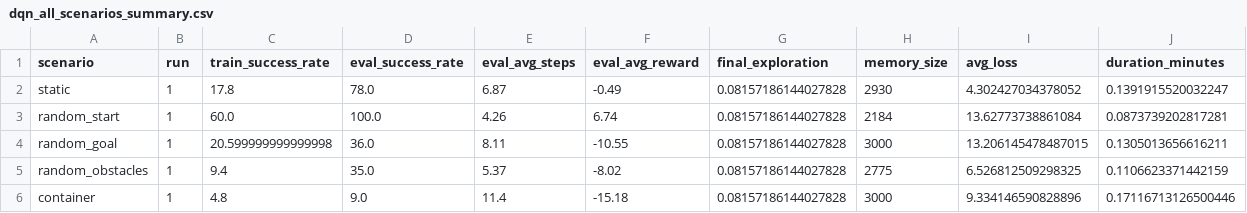
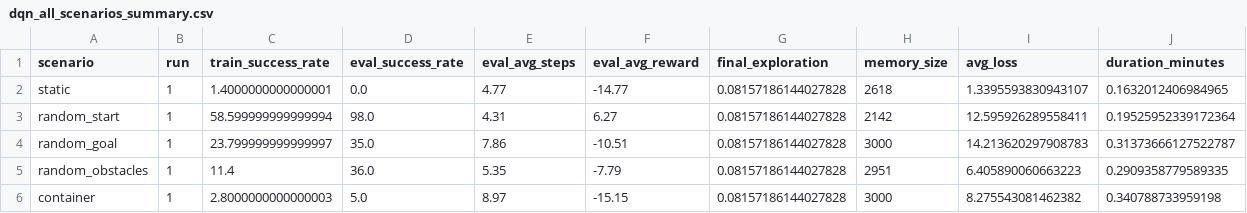
Before and after one commit to Ul012/FOM-rl-shipnav-ql-dqn, a CSV file: src/dqn/exports/v2/dqn_all_scenarios_summary.csv, drawn as a sheet.

```diff
--- a/src/dqn/exports/v2/dqn_all_scenarios_summary.csv
+++ b/src/dqn/exports/v2/dqn_all_scenarios_summary.csv
@@ -1,6 +1,6 @@
 scenario,run,train_success_rate,eval_success_rate,eval_avg_steps,eval_avg_reward,final_exploration,memory_size,avg_loss,duration_minutes
-static,1,17.8,78.0,6.87,-0.49,0.08157186144027828,2930,4.302427034378052,0.1391915520032247
-random_start,1,60.0,100.0,4.26,6.74,0.08157186144027828,2184,13.62773738861084,0.0873739202817281
-random_goal,1,20.599999999999998,36.0,8.11,-10.55,0.08157186144027828,3000,13.206145478487015,0.1305013656616211
-random_obstacles,1,9.4,35.0,5.37,-8.02,0.08157186144027828,2775,6.526812509298325,0.1106623371442159
-container,1,4.8,9.0,11.4,-15.18,0.08157186144027828,3000,9.334146590828896,0.17116713126500446
+static,1,1.4000000000000001,0.0,4.77,-14.77,0.08157186144027828,2618,1.3395593830943107,0.1632012406984965
+random_start,1,58.599999999999994,98.0,4.31,6.27,0.08157186144027828,2142,12.595926289558411,0.19525952339172364
+random_goal,1,23.799999999999997,35.0,7.86,-10.51,0.08157186144027828,3000,14.213620297908783,0.31373666127522787
+random_obstacles,1,11.4,36.0,5.35,-7.79,0.08157186144027828,2951,6.405890060663223,0.2909358779589335
+container,1,2.8000000000000003,5.0,8.97,-15.15,0.08157186144027828,3000,8.275543081462382,0.340788733959198
```
Also changed, not shown: src/comparison/exports/v2/algorithm_comparison_overview.csv, src/dqn/exports/v1/dqn_all_scenarios_summary.csv, 56 other files.
